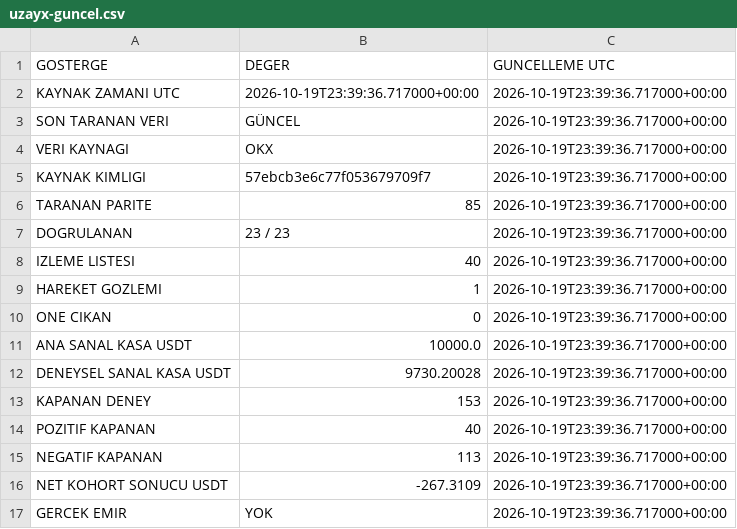
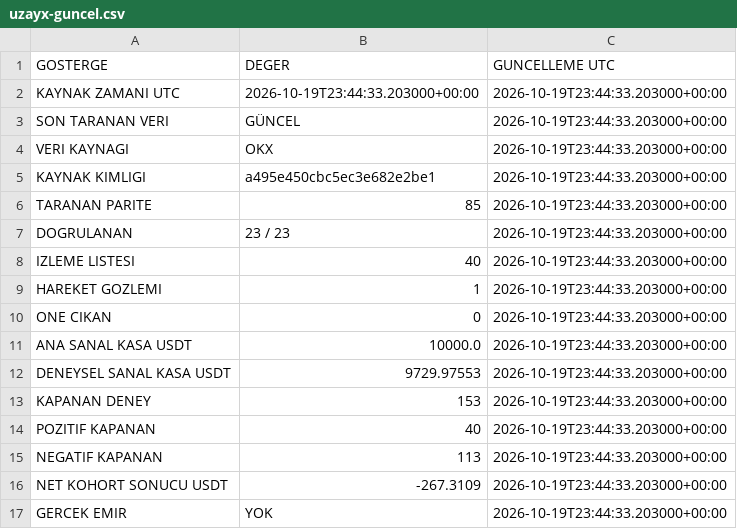
Before and after one commit to onurqlp/coin-live-pro, a CSV file: web/data/uzayx-guncel.csv, drawn as a sheet.

```diff
--- a/web/data/uzayx-guncel.csv
+++ b/web/data/uzayx-guncel.csv
@@ -1,17 +1,17 @@
 GOSTERGE,DEGER,GUNCELLEME UTC
-KAYNAK ZAMANI UTC,2026-10-19T23:39:36.717000+00:00,2026-10-19T23:39:36.717000+00:00
-SON TARANAN VERI,GÜNCEL,2026-10-19T23:39:36.717000+00:00
-VERI KAYNAGI,OKX,2026-10-19T23:39:36.717000+00:00
-KAYNAK KIMLIGI,57ebcb3e6c77f053679709f7,2026-10-19T23:39:36.717000+00:00
-TARANAN PARITE,85,2026-10-19T23:39:36.717000+00:00
-DOGRULANAN,23 / 23,2026-10-19T23:39:36.717000+00:00
-IZLEME LISTESI,40,2026-10-19T23:39:36.717000+00:00
-HAREKET GOZLEMI,1,2026-10-19T23:39:36.717000+00:00
-ONE CIKAN,0,2026-10-19T23:39:36.717000+00:00
-ANA SANAL KASA USDT,10000.0,2026-10-19T23:39:36.717000+00:00
-DENEYSEL SANAL KASA USDT,9730.20028,2026-10-19T23:39:36.717000+00:00
-KAPANAN DENEY,153,2026-10-19T23:39:36.717000+00:00
-POZITIF KAPANAN,40,2026-10-19T23:39:36.717000+00:00
-NEGATIF KAPANAN,113,2026-10-19T23:39:36.717000+00:00
-NET KOHORT SONUCU USDT,-267.3109,2026-10-19T23:39:36.717000+00:00
-GERCEK EMIR,YOK,2026-10-19T23:39:36.717000+00:00
+KAYNAK ZAMANI UTC,2026-10-19T23:44:33.203000+00:00,2026-10-19T23:44:33.203000+00:00
+SON TARANAN VERI,GÜNCEL,2026-10-19T23:44:33.203000+00:00
+VERI KAYNAGI,OKX,2026-10-19T23:44:33.203000+00:00
+KAYNAK KIMLIGI,a495e450cbc5ec3e682e2be1,2026-10-19T23:44:33.203000+00:00
+TARANAN PARITE,85,2026-10-19T23:44:33.203000+00:00
+DOGRULANAN,23 / 23,2026-10-19T23:44:33.203000+00:00
+IZLEME LISTESI,40,2026-10-19T23:44:33.203000+00:00
+HAREKET GOZLEMI,1,2026-10-19T23:44:33.203000+00:00
+ONE CIKAN,0,2026-10-19T23:44:33.203000+00:00
+ANA SANAL KASA USDT,10000.0,2026-10-19T23:44:33.203000+00:00
+DENEYSEL SANAL KASA USDT,9729.97553,2026-10-19T23:44:33.203000+00:00
+KAPANAN DENEY,153,2026-10-19T23:44:33.203000+00:00
+POZITIF KAPANAN,40,2026-10-19T23:44:33.203000+00:00
+NEGATIF KAPANAN,113,2026-10-19T23:44:33.203000+00:00
+NET KOHORT SONUCU USDT,-267.3109,2026-10-19T23:44:33.203000+00:00
+GERCEK EMIR,YOK,2026-10-19T23:44:33.203000+00:00
```
Also changed, not shown: 40 other files.
